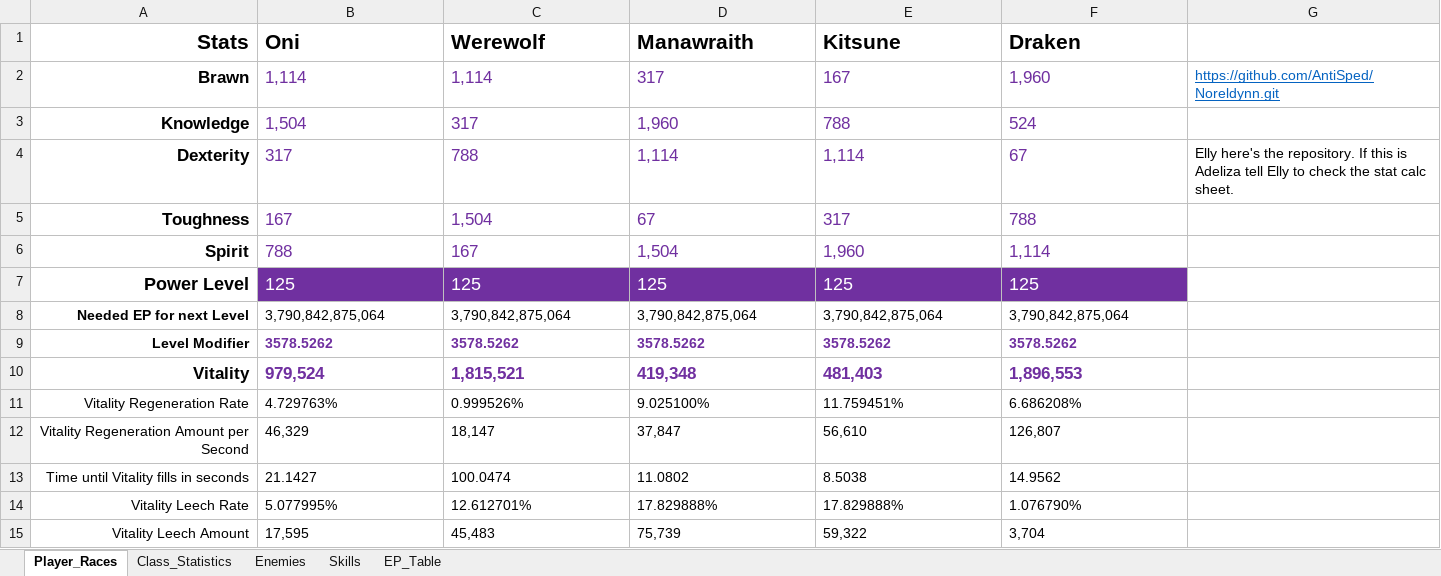
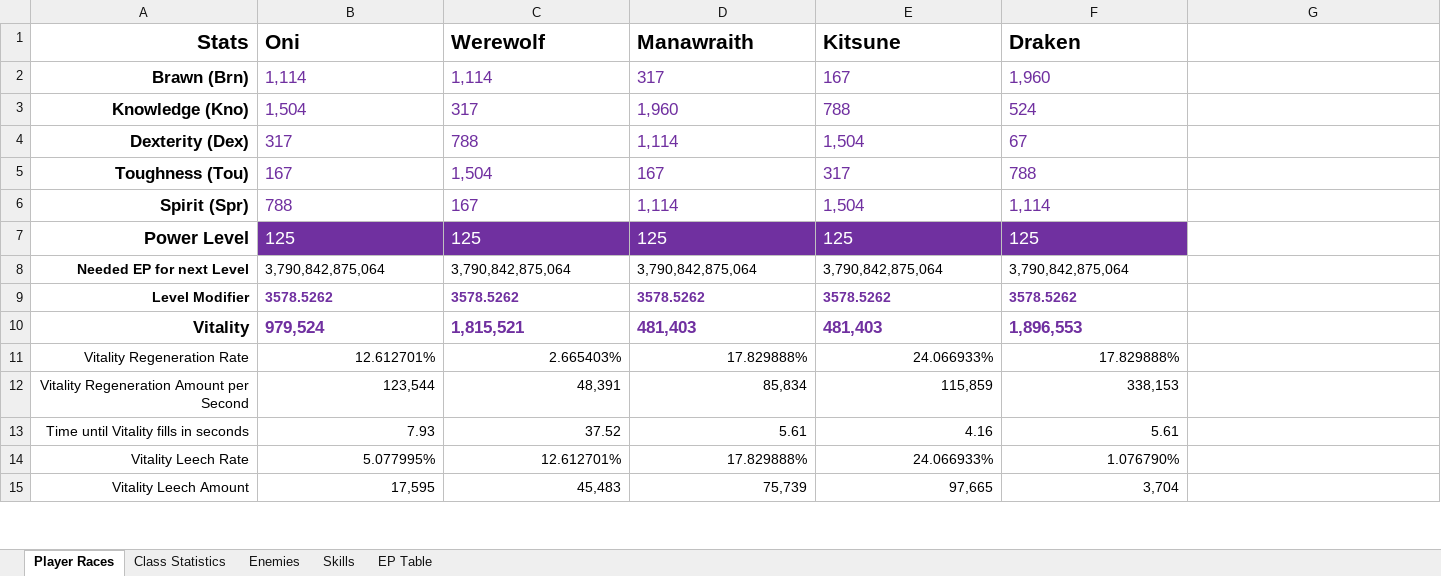
Before and after one commit to AntiSped/Noreldynn, an Excel workbook: Python Scripts/Sources/Noreldynn_-_Stat_Calculators.xlsx, sheet Player Races, drawn as a sheet; only a part is shown; values as stored, in another font and other column widths than the file's, no borders; the diff covers the shown part only; the diff names each change by its address in the sheet, - before the commit and + after, or states it on an @@ line.

Commit message:
Updated Data Files

```diff
--- a/Python Scripts/Sources/Noreldynn_-_Stat_Calculators.xlsx (sheet Player Races)
+++ b/Python Scripts/Sources/Noreldynn_-_Stat_Calculators.xlsx (sheet Player Races)
-sheet tab: Player_Races
+sheet tab: Player Races
-sheet tab: Class_Statistics
+sheet tab: Class Statistics
-sheet tab: EP_Table
+sheet tab: EP Table
-A2 (Stats): Brawn
+A2 (Stats): Brawn (Brn)
-G2: https://github.com/AntiSped/Noreldynn.git
+G2: (empty)
-A3 (Stats): Knowledge
+A3 (Stats): Knowledge (Kno)
-A4 (Stats): Dexterity
+A4 (Stats): Dexterity (Dex)
-E4 (Kitsune): 1,114
+E4 (Kitsune): 1,504
-G4: Elly here's the repository. If this is Adeliza tell Elly to check the stat calc sheet.
+G4: (empty)
-A5 (Stats): Toughness
+A5 (Stats): Toughness (Tou)
-D5 (Manawraith): 67
+D5 (Manawraith): 167
-A6 (Stats): Spirit
+A6 (Stats): Spirit (Spr)
-D6 (Manawraith): 1,504
+D6 (Manawraith): 1,114
-E6 (Kitsune): 1,960
+E6 (Kitsune): 1,504
-D10 (Manawraith): 419,348
+D10 (Manawraith): 481,403
-B11 (Oni): 4.729763%
+B11 (Oni): 12.612701%
-B11:F15 alignment: left
+B11:F15 alignment: right
-C11 (Werewolf): 0.999526%
+C11 (Werewolf): 2.665403%
-D11 (Manawraith): 9.025100%
+D11 (Manawraith): 17.829888%
-E11 (Kitsune): 11.759451%
+E11 (Kitsune): 24.066933%
-F11 (Draken): 6.686208%
+F11 (Draken): 17.829888%
-B12 (Oni): 46,329
+B12 (Oni): 123,544
-C12 (Werewolf): 18,147
+C12 (Werewolf): 48,391
-D12 (Manawraith): 37,847
+D12 (Manawraith): 85,834
-E12 (Kitsune): 56,610
+E12 (Kitsune): 115,859
-F12 (Draken): 126,807
+F12 (Draken): 338,153
-B13 (Oni): 21.1427
+B13 (Oni): 7.93
-C13 (Werewolf): 100.0474
+C13 (Werewolf): 37.52
-D13 (Manawraith): 11.0802
+D13 (Manawraith): 5.61
-E13 (Kitsune): 8.5038
+E13 (Kitsune): 4.16
-F13 (Draken): 14.9562
+F13 (Draken): 5.61
-E14 (Kitsune): 17.829888%
+E14 (Kitsune): 24.066933%
-E15 (Kitsune): 59,322
+E15 (Kitsune): 97,665
```
Also changed, not shown: 29 added rows, 16 removed rows, 312 edited cells and cell formats elsewhere in this sheet, sheet Enemies, sheet Class Statistics, sheet Skills, formulas that keep their value, 7 other files.
